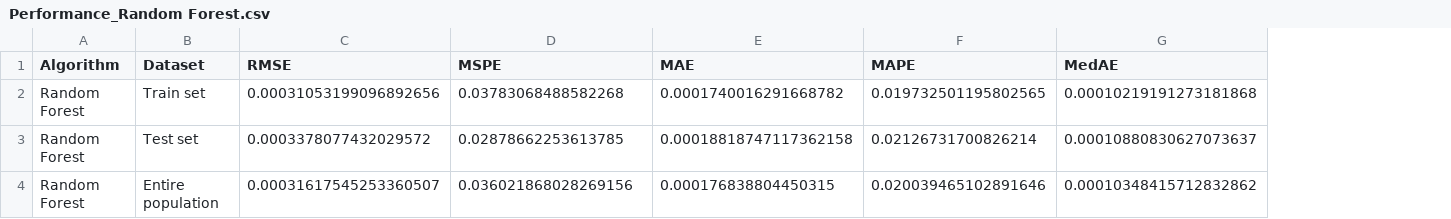
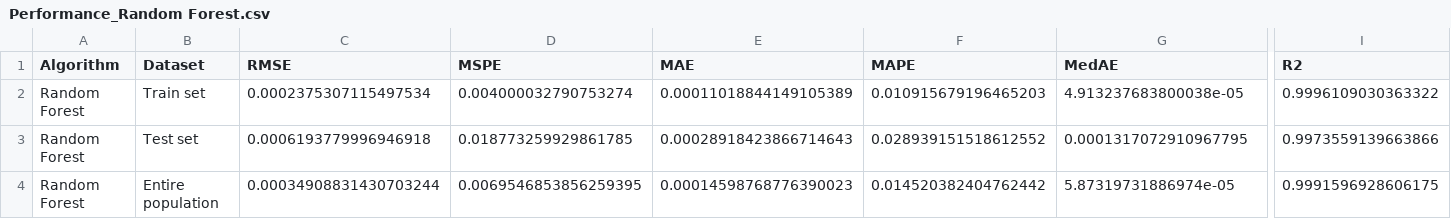
Before and after one commit to DataWizardd/DEBA-Research, a CSV file: Project/SubwayPrediction/Result/Performance_Random Forest.csv, drawn as a sheet; only a part is shown, gaps mark what is left out; the diff covers the shown part only; the diff names each change by its address in the sheet, - before the commit and + after, or states it on an @@ line.

```diff
--- a/Project/SubwayPrediction/Result/Performance_Random Forest.csv
+++ b/Project/SubwayPrediction/Result/Performance_Random Forest.csv
+column I (R2), rows 2-4: 0.9996109030363322 | 0.9973559139663866 | 0.9991596928606175
-C2 (RMSE): 0.00031053199096892656
+C2 (RMSE): 0.0002375307115497534
-D2 (MSPE): 0.03783068488582268
+D2 (MSPE): 0.004000032790753274
-E2 (MAE): 0.0001740016291668782
+E2 (MAE): 0.00011018844149105389
-F2 (MAPE): 0.019732501195802565
+F2 (MAPE): 0.010915679196465203
-G2 (MedAE): 0.00010219191273181868
+G2 (MedAE): 4.913237683800038e-05
-C3 (RMSE): 0.0003378077432029572
+C3 (RMSE): 0.0006193779996946918
-D3 (MSPE): 0.02878662253613785
+D3 (MSPE): 0.018773259929861785
-E3 (MAE): 0.00018818747117362158
+E3 (MAE): 0.00028918423866714643
-F3 (MAPE): 0.02126731700826214
+F3 (MAPE): 0.028939151518612552
-G3 (MedAE): 0.00010880830627073637
+G3 (MedAE): 0.0001317072910967795
-C4 (RMSE): 0.00031617545253360507
+C4 (RMSE): 0.00034908831430703244
-D4 (MSPE): 0.036021868028269156
+D4 (MSPE): 0.0069546853856259395
-E4 (MAE): 0.000176838804450315
+E4 (MAE): 0.00014598768776390023
-F4 (MAPE): 0.020039465102891646
+F4 (MAPE): 0.014520382404762442
-G4 (MedAE): 0.00010348415712832862
+G4 (MedAE): 5.87319731886974e-05
```
Also changed, not shown: 3 edited cells elsewhere in this file, Project/SubwayPrediction/Result/Performance_CatBoost.csv, Project/SubwayPrediction/Result/Performance_LightGBM.csv, 4 other files.
